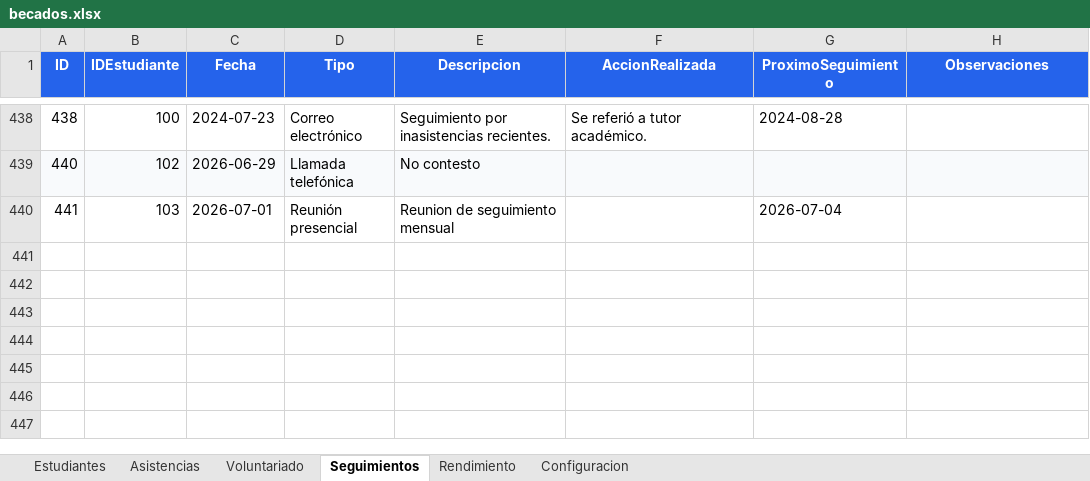
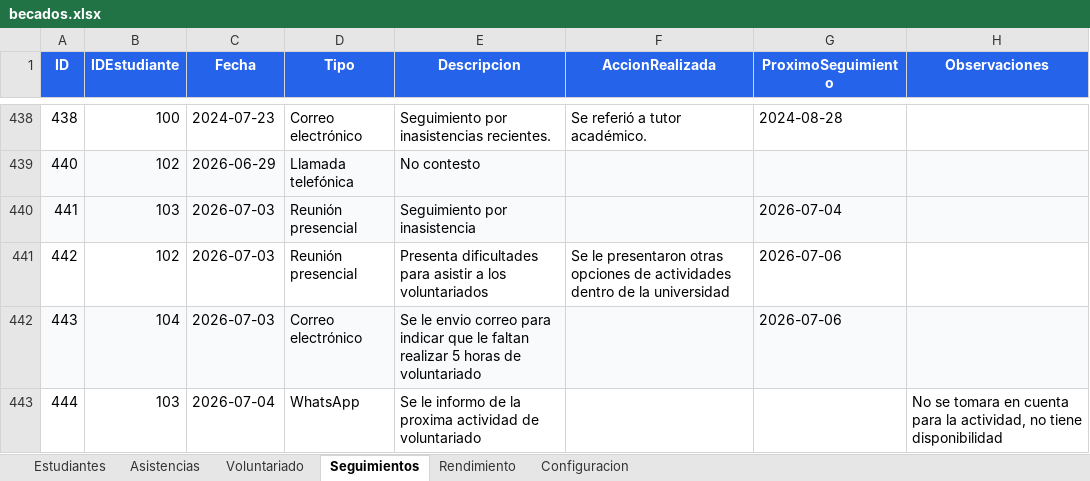
Before and after one commit to EliasO23/sistema_seguimiento_becas, an Excel workbook: data/becados.xlsx, sheet Seguimientos, drawn as a sheet; only a part is shown, gaps mark what is left out; values as stored, in another font and other column widths than the file's, no borders; the diff names each change by its address in the sheet, - before the commit and + after, or states it on an @@ line.

```diff
--- a/data/becados.xlsx (sheet Seguimientos)
+++ b/data/becados.xlsx (sheet Seguimientos)
-A440:H440 fill: none
+A440:H440 fill: #F8FAFC
-C440 (Fecha): 2026-07-01
+C440 (Fecha): 2026-07-03
-E440 (Descripcion): Reunion de seguimiento mensual
+E440 (Descripcion): Seguimiento por inasistencia
+row 441: 442 | 102 | 2026-07-03 | Reunión presencial | Presenta dificultades para asistir a los voluntariados | Se le presentaron otras opciones de actividades dentro de la universidad | 2026-07-06
+row 442: 443 | 104 | 2026-07-03 | Correo electrónico | Se le envio correo para indicar que le faltan realizar 5 horas de voluntariado |  | 2026-07-06
+row 443: 444 | 103 | 2026-07-04 | WhatsApp | Se le informo de la proxima actividad de voluntariado |  |  | No se tomara en cuenta para la actividad, no tiene disponibilidad
```
Also changed, not shown: sheet Estudiantes, sheet Asistencias, sheet Rendimiento, sheet Voluntariado, 36 other files.
